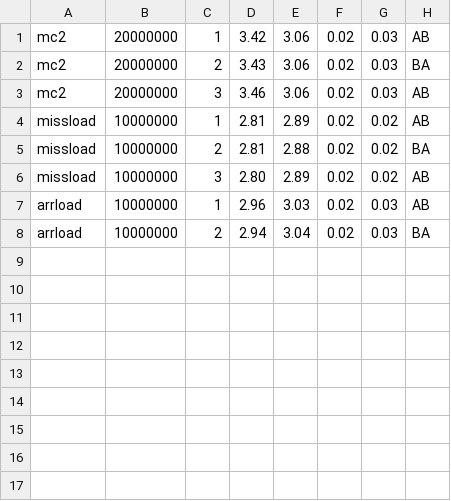
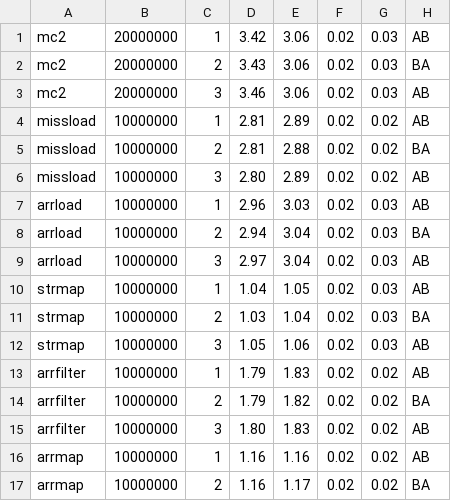
Before and after one commit to francescotinti/php-rust, a TSV file: php-rust/wp165-harness/ab-out/mc1sm-runs.tsv, drawn as a sheet.

```diff
--- a/php-rust/wp165-harness/ab-out/mc1sm-runs.tsv
+++ b/php-rust/wp165-harness/ab-out/mc1sm-runs.tsv
@@ -8 +8,10 @@ arrload	10000000	1	2.96	3.03	0.02	0.03	AB
 arrload	10000000	2	2.94	3.04	0.02	0.03	BA
+arrload	10000000	3	2.97	3.04	0.02	0.03	AB
+strmap	10000000	1	1.04	1.05	0.02	0.03	AB
+strmap	10000000	2	1.03	1.04	0.02	0.03	BA
+strmap	10000000	3	1.05	1.06	0.02	0.03	AB
+arrfilter	10000000	1	1.79	1.83	0.02	0.02	AB
+arrfilter	10000000	2	1.79	1.82	0.02	0.02	BA
+arrfilter	10000000	3	1.80	1.83	0.02	0.02	AB
+arrmap	10000000	1	1.16	1.16	0.02	0.02	AB
+arrmap	10000000	2	1.16	1.17	0.02	0.02	BA
```
Also changed, not shown: 8 other files.
